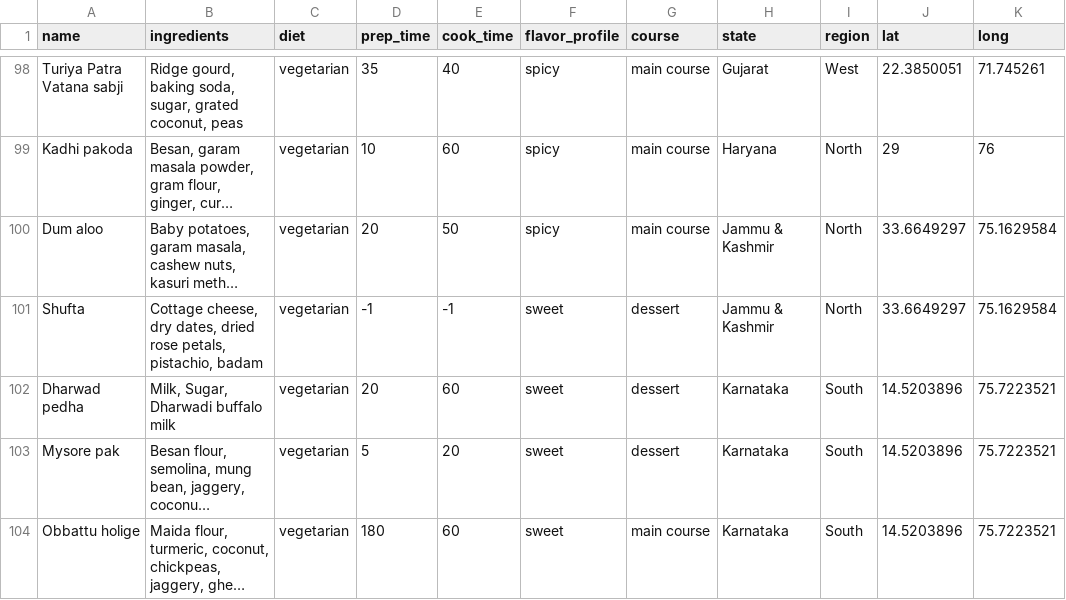
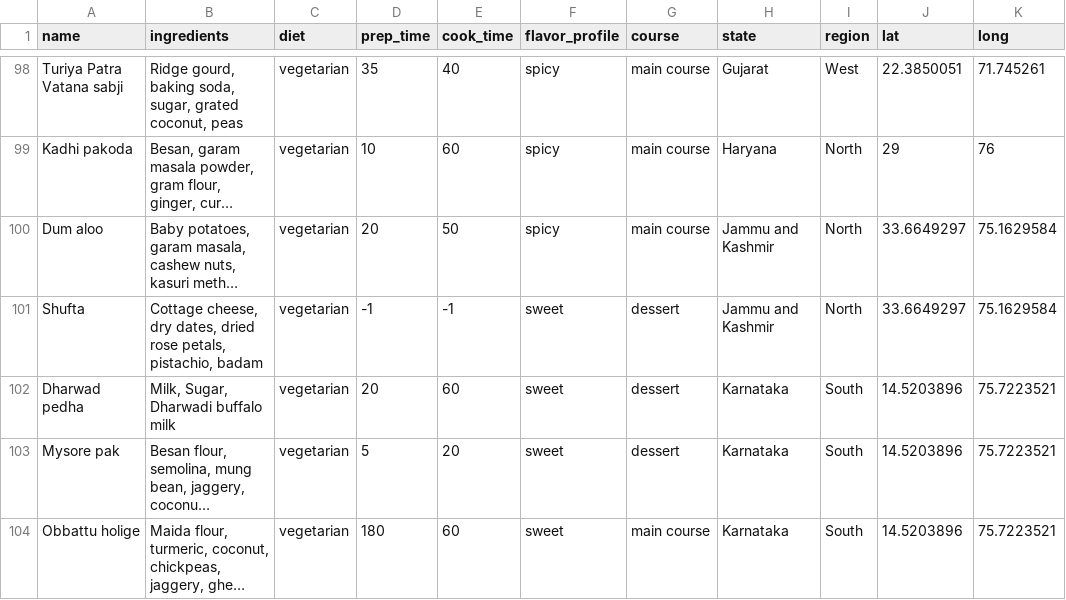
Before and after one commit to kychong990123/FIT3179-assignment2, a CSV file: indian_food.csv, drawn as a sheet; only a part is shown, gaps mark what is left out; long unchanged cells end in …; the diff names each change by its address in the sheet, - before the commit and + after, or states it on an @@ line.

Commit message:
Update indian_food.csv

```diff
--- a/indian_food.csv
+++ b/indian_food.csv
-H100:H101 (state): Jammu & Kashmir
+H100:H101 (state): Jammu and Kashmir
```
